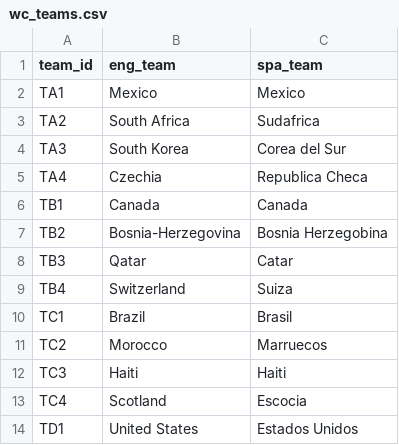
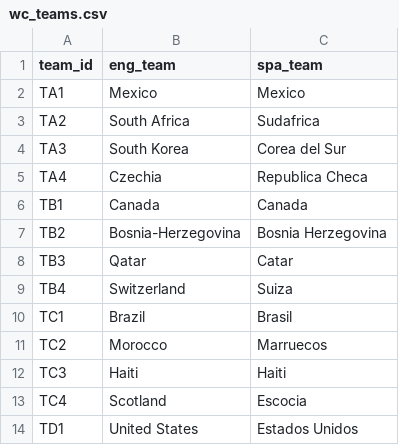
Before and after one commit to Javier6120/WC_2026_quin, a CSV file: data/wc_teams.csv, drawn as a sheet; only a part is shown.

```diff
--- a/data/wc_teams.csv
+++ b/data/wc_teams.csv
@@ -6,3 +6,3 @@ TA4,Czechia,Republica Checa
 TB1,Canada,Canada
-TB2,Bosnia-Herzegovina,Bosnia Herzegobina
+TB2,Bosnia-Herzegovina,Bosnia Herzegovina
 TB3,Qatar,Catar
```
Also changed, not shown: data/wc_matches.csv, 5 other files.
